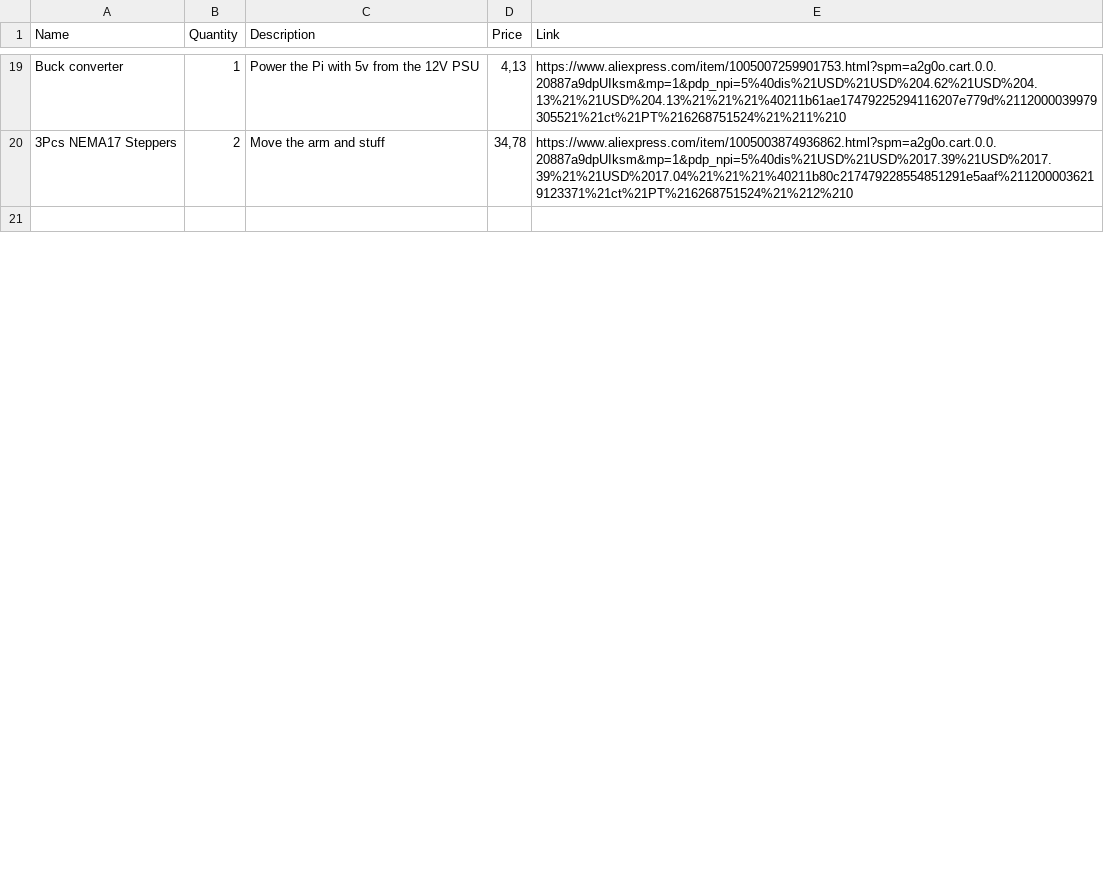
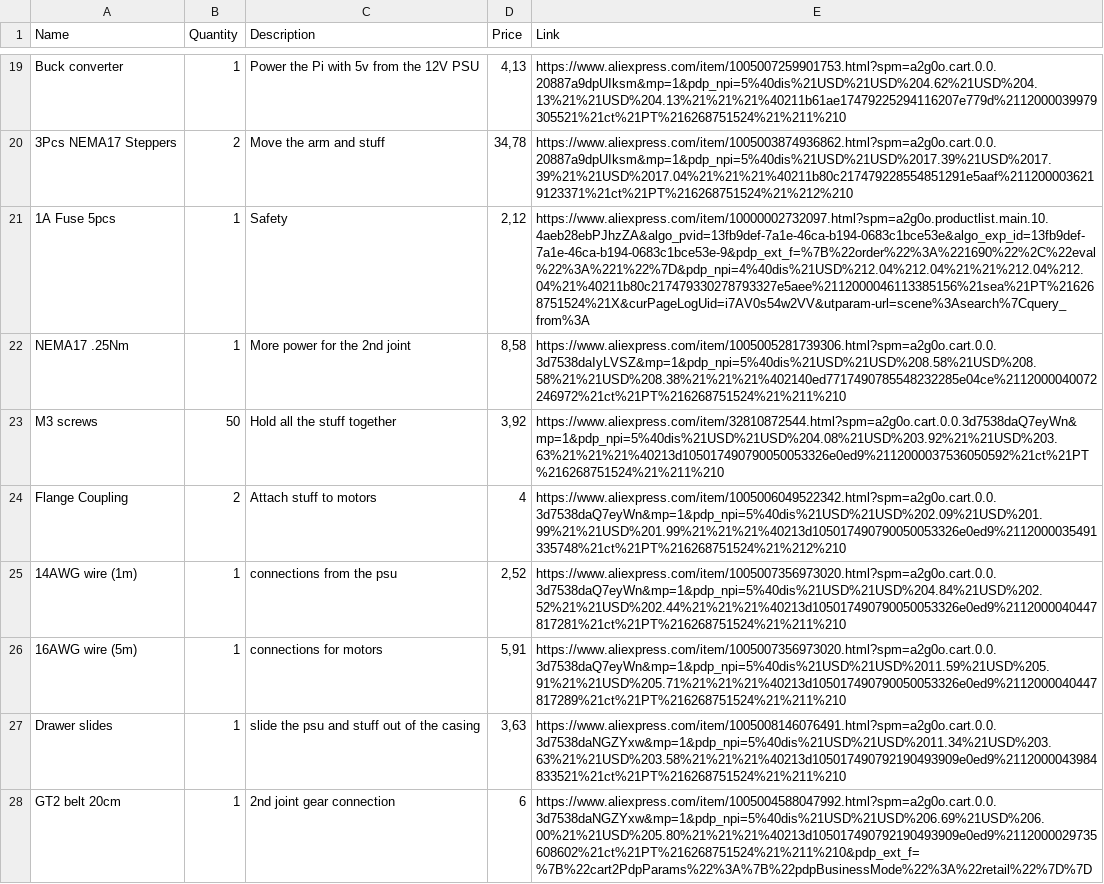
Before and after one commit to ILikeMice/xenox, a CSV file: BOM.csv, drawn as a sheet; only a part is shown, gaps mark what is left out; the shorter side is filled out with more unchanged rows; the diff covers the shown part only.

```diff
--- a/BOM.csv
+++ b/BOM.csv
@@ -20 +20,9 @@ Buck converter;1;Power the Pi with 5v from the 12V PSU;4,13;https://www.aliexpre
 3Pcs NEMA17 Steppers;2;Move the arm and stuff;34,78;https://www.aliexpress.com/item/1005003874936862.html?spm=a2g0o.cart.0.0.20887a9dpUIksm&mp=1&pdp_npi=5%40dis%21USD%21USD%2017.39%21USD%2017.39%21%21USD%2017.04%21%21%21%40211b80c217479228554851291e5aaf%2112000036219123371%21ct%21PT%216268751524%21%212%210
+1A Fuse 5pcs;1;Safety;2,12;https://www.aliexpress.com/item/10000002732097.html?spm=a2g0o.productlist.main.10.4aeb28ebPJhzZA&algo_pvid=13fb9def-7a1e-46ca-b194-0683c1bce53e&algo_exp_id=13fb9def-7a1e-46ca-b194-0683c1bce53e-9&pdp_ext_f=%7B%22order%22%3A%221690%22%2C%22eval%22%3A%221%22%7D&pdp_npi=4%40dis%21USD%212.04%212.04%21%21%212.04%212.04%21%40211b80c217479330278793327e5aee%2112000046113385156%21sea%21PT%216268751524%21X&curPageLogUid=i7AV0s54w2VV&utparam-url=scene%3Asearch%7Cquery_from%3A
+NEMA17 .25Nm;1;More power for the 2nd joint ;8,58;https://www.aliexpress.com/item/1005005281739306.html?spm=a2g0o.cart.0.0.3d7538daIyLVSZ&mp=1&pdp_npi=5%40dis%21USD%21USD%208.58%21USD%208.58%21%21USD%208.38%21%21%21%402140ed7717490785548232285e04ce%2112000040072246972%21ct%21PT%216268751524%21%211%210
+M3 screws;50;Hold all the stuff together;3,92;https://www.aliexpress.com/item/32810872544.html?spm=a2g0o.cart.0.0.3d7538daQ7eyWn&mp=1&pdp_npi=5%40dis%21USD%21USD%204.08%21USD%203.92%21%21USD%203.63%21%21%21%40213d105017490790050053326e0ed9%2112000037536050592%21ct%21PT%216268751524%21%211%210
+Flange Coupling;2;Attach stuff to motors;4;https://www.aliexpress.com/item/1005006049522342.html?spm=a2g0o.cart.0.0.3d7538daQ7eyWn&mp=1&pdp_npi=5%40dis%21USD%21USD%202.09%21USD%201.99%21%21USD%201.99%21%21%21%40213d105017490790050053326e0ed9%2112000035491335748%21ct%21PT%216268751524%21%212%210
+14AWG wire (1m);1;connections from the psu;2,52;https://www.aliexpress.com/item/1005007356973020.html?spm=a2g0o.cart.0.0.3d7538daQ7eyWn&mp=1&pdp_npi=5%40dis%21USD%21USD%204.84%21USD%202.52%21%21USD%202.44%21%21%21%40213d105017490790050053326e0ed9%2112000040447817281%21ct%21PT%216268751524%21%211%210
+16AWG wire (5m);1;connections for motors;5,91;https://www.aliexpress.com/item/1005007356973020.html?spm=a2g0o.cart.0.0.3d7538daQ7eyWn&mp=1&pdp_npi=5%40dis%21USD%21USD%2011.59%21USD%205.91%21%21USD%205.71%21%21%21%40213d105017490790050053326e0ed9%2112000040447817289%21ct%21PT%216268751524%21%211%210
+Drawer slides;1;slide the psu and stuff out of the casing;3,63;https://www.aliexpress.com/item/1005008146076491.html?spm=a2g0o.cart.0.0.3d7538daNGZYxw&mp=1&pdp_npi=5%40dis%21USD%21USD%2011.34%21USD%203.63%21%21USD%203.58%21%21%21%40213d105017490792190493909e0ed9%2112000043984833521%21ct%21PT%216268751524%21%211%210
+GT2 belt 20cm;1;2nd joint gear connection;6;https://www.aliexpress.com/item/1005004588047992.html?spm=a2g0o.cart.0.0.3d7538daNGZYxw&mp=1&pdp_npi=5%40dis%21USD%21USD%206.69%21USD%206.00%21%21USD%205.80%21%21%21%40213d105017490792190493909e0ed9%2112000029735608602%21ct%21PT%216268751524%21%211%210&pdp_ext_f=%7B%22cart2PdpParams%22%3A%7B%22pdpBusinessMode%22%3A%22retail%22%7D%7D
```
Also changed, not shown: 5 added rows, 1 removed row and 2 edited cells elsewhere in this file, 1 other file.
